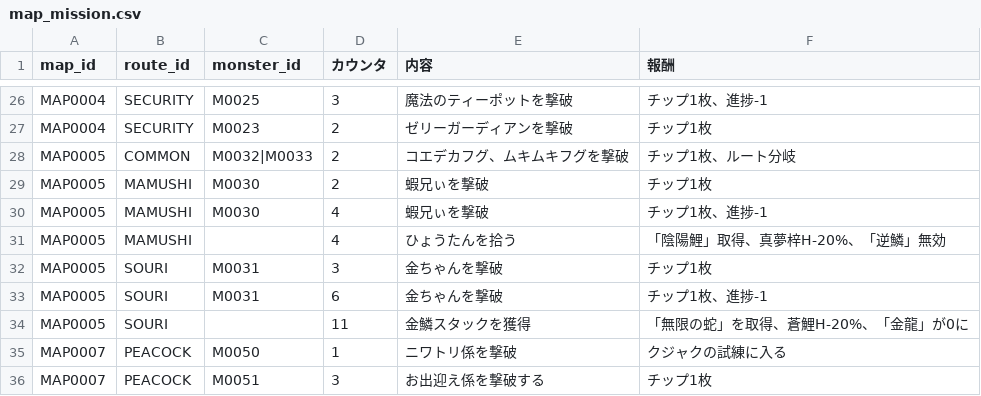
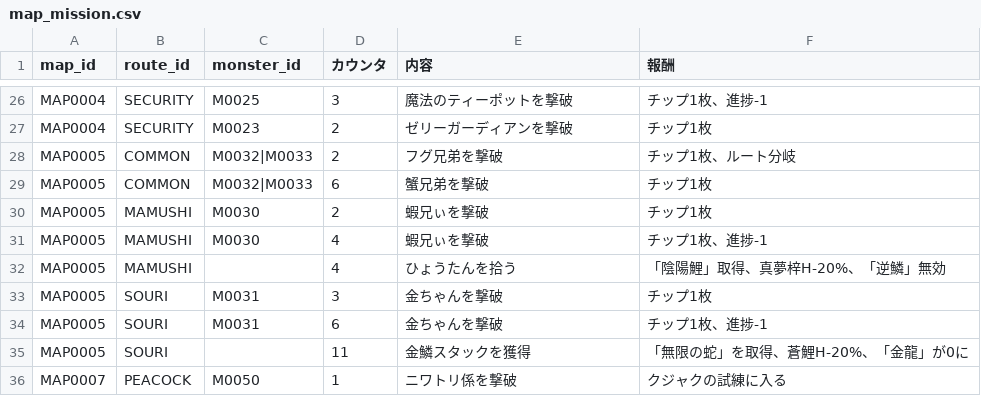
Before and after one commit to Kanoton/damage-calculator, a CSV file: csv/map_mission.csv, drawn as a sheet; only a part is shown, gaps mark what is left out; the shorter side is filled out with more unchanged rows.

Commit message:
Update map_mission.csv

```diff
--- a/csv/map_mission.csv
+++ b/csv/map_mission.csv
@@ -27,3 +27,4 @@ MAP0004,SECURITY,M0025,3,魔法のティーポットを撃破,チップ1枚、
 MAP0004,SECURITY,M0023,2,ゼリーガーディアンを撃破,チップ1枚
-MAP0005,COMMON,M0032|M0033,2,コエデカフグ、ムキムキフグを撃破,チップ1枚、ルート分岐
+MAP0005,COMMON,M0032|M0033,2,フグ兄弟を撃破,チップ1枚、ルート分岐
+MAP0005,COMMON,M0032|M0033,6,蟹兄弟を撃破,チップ1枚
 MAP0005,MAMUSHI,M0030,2,蝦兄ぃを撃破,チップ1枚
```
